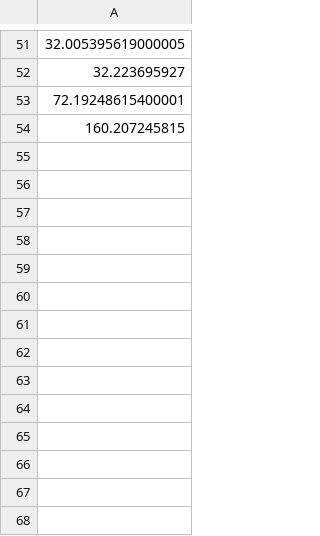
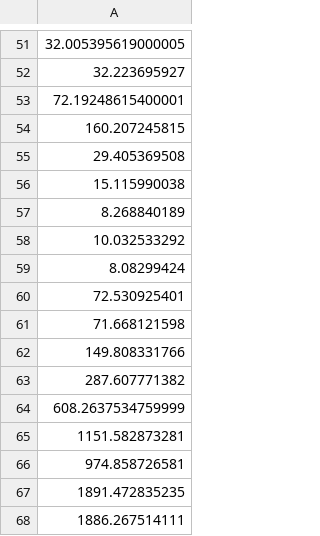
Before and after one commit to manand881/Ising_Model_Python, a CSV file: Program_Profile.csv, drawn as a sheet; only a part is shown, gaps mark what is left out; the diff names each change by its address in the sheet, - before the commit and + after, or states it on an @@ line.

```diff
--- a/Program_Profile.csv
+++ b/Program_Profile.csv
+row 55: 29.405369508
+row 56: 15.115990038
+row 57: 8.268840189
+row 58: 10.032533292
+row 59: 8.08299424
+row 60: 72.530925401
+row 61: 71.668121598
+row 62: 149.808331766
+row 63: 287.607771382
+row 64: 608.2637534759999
+row 65: 1151.582873281
+row 66: 974.858726581
+row 67: 1891.472835235
+row 68: 1886.267514111
```
Also changed, not shown: energy.csv, magnetization.csv, 4 other files.
